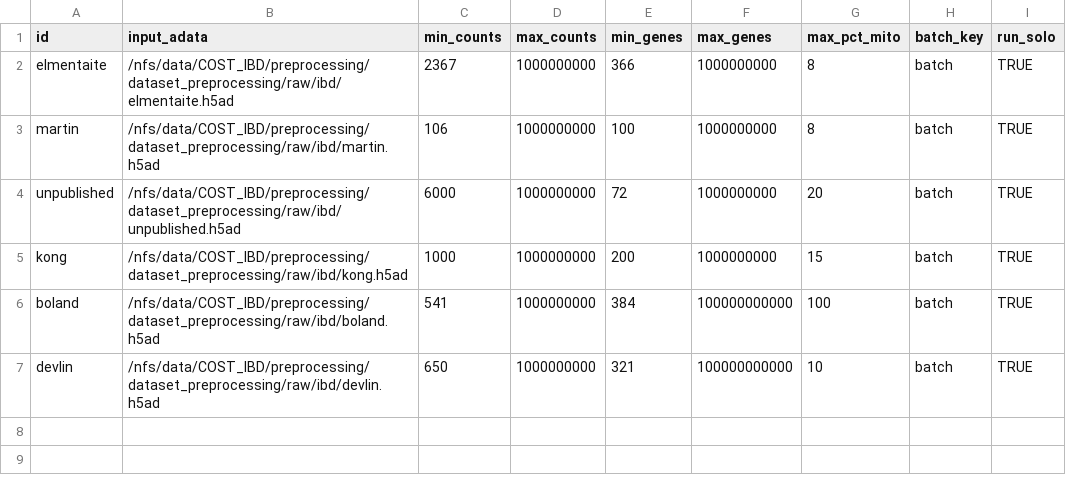
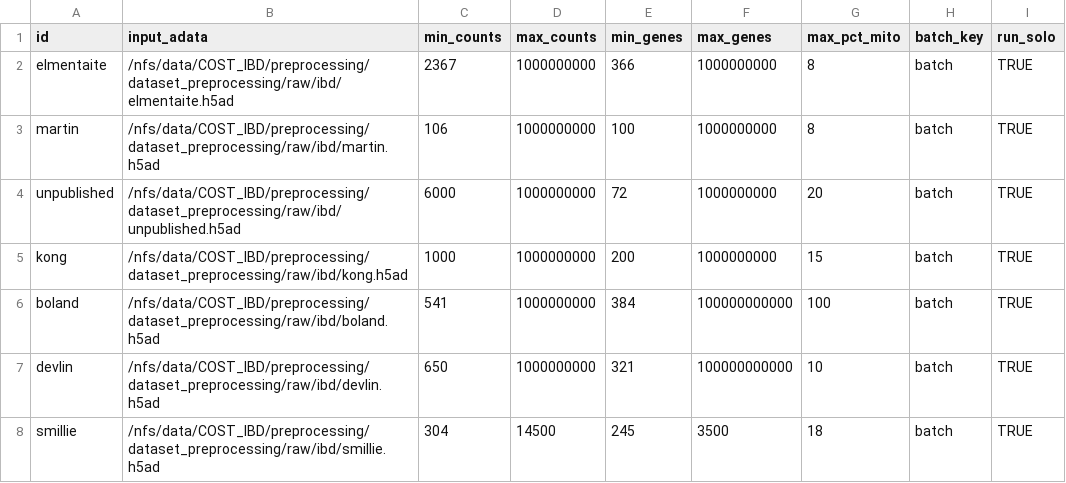
Before and after one commit to Mye-InfoBank/scRAFIKI, a CSV file: IBD/sampleSheet.csv, drawn as a sheet.

Commit message:
Add new dataset

```diff
--- a/IBD/sampleSheet.csv
+++ b/IBD/sampleSheet.csv
@@ -7 +7,2 @@ boland,/nfs/data/COST_IBD/preprocessing/dataset_preprocessing/raw/ibd/boland.h5a
 devlin,/nfs/data/COST_IBD/preprocessing/dataset_preprocessing/raw/ibd/devlin.h5ad,650,1000000000,321,100000000000,10,batch,TRUE
+smillie,/nfs/data/COST_IBD/preprocessing/dataset_preprocessing/raw/ibd/smillie.h5ad,304,14500,245,3500,18,batch,TRUE
```
